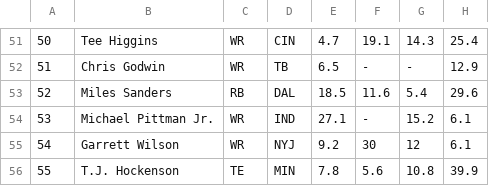
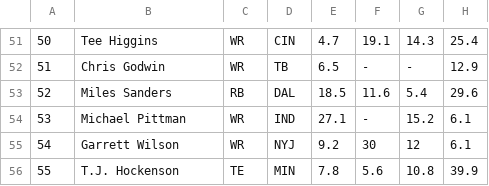
Before and after one commit to alexk2206/Data_Driven_Fantasy_Football, a CSV file: Weekly_Data/FantasyPros_Fantasy_Football_Points_PPR_2022.csv, drawn as a sheet; only a part is shown, gaps mark what is left out; the diff names each change by its address in the sheet, - before the commit and + after, or states it on an @@ line.

Commit message:
Update FantasyPros_Fantasy_Football_Points_PPR_2022.csv

```diff
--- a/Weekly_Data/FantasyPros_Fantasy_Football_Points_PPR_2022.csv
+++ b/Weekly_Data/FantasyPros_Fantasy_Football_Points_PPR_2022.csv
-B54: Michael Pittman Jr.
+B54: Michael Pittman
```
